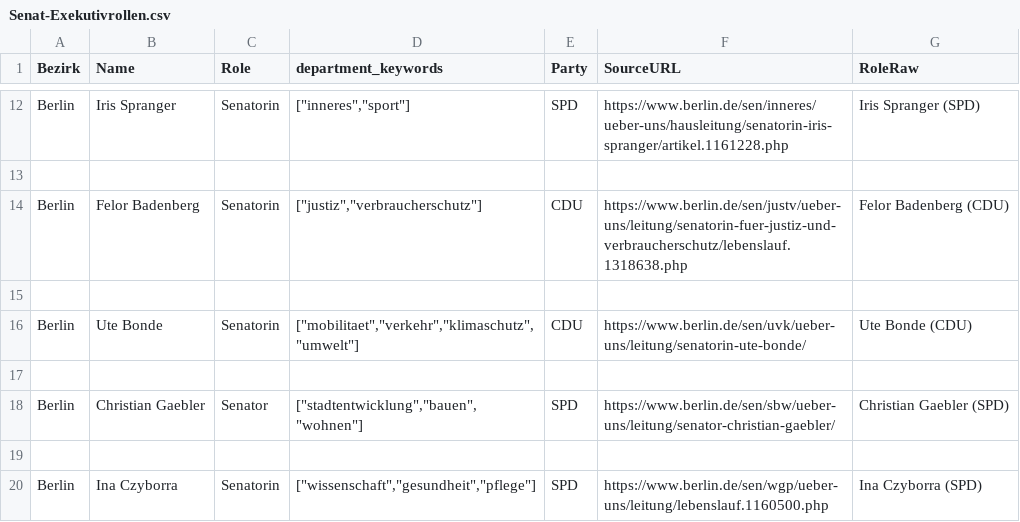
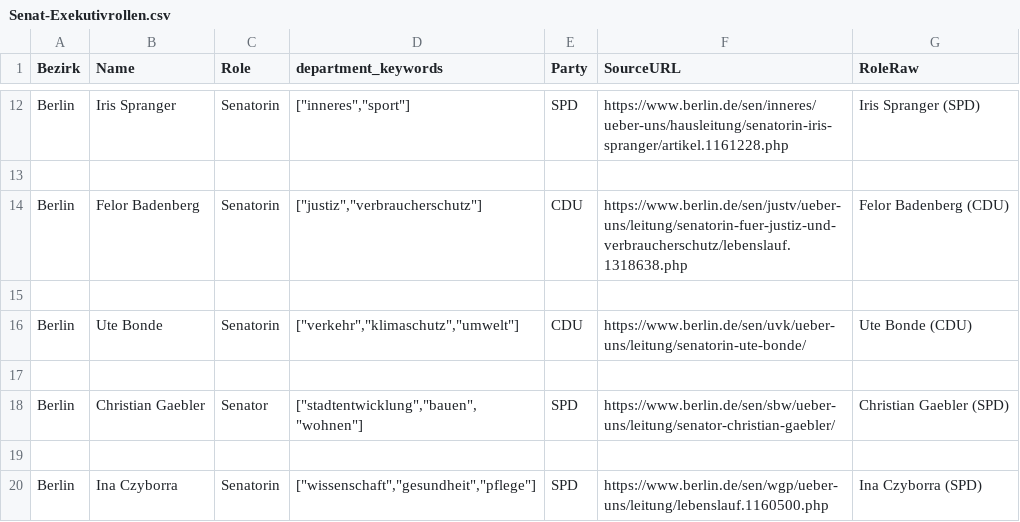
Before and after one commit to jamizuno/berlinwahl2026, a CSV file: data-sources/Senat-Exekutivrollen.csv, drawn as a sheet; only a part is shown, gaps mark what is left out.

```diff
--- a/data-sources/Senat-Exekutivrollen.csv
+++ b/data-sources/Senat-Exekutivrollen.csv
@@ -15,3 +15,3 @@ Berlin;Felor Badenberg;Senatorin;["justiz","verbraucherschutz"];CDU;https://www.
 
-Berlin;Ute Bonde;Senatorin;["mobilitaet","verkehr","klimaschutz","umwelt"];CDU;https://www.berlin.de/sen/uvk/ueber-uns/leitung/senatorin-ute-bonde/; Ute Bonde (CDU)
+Berlin;Ute Bonde;Senatorin;["verkehr","klimaschutz","umwelt"];CDU;https://www.berlin.de/sen/uvk/ueber-uns/leitung/senatorin-ute-bonde/; Ute Bonde (CDU)
 
```
Also changed, not shown: data-sources/Bezirksamt-Exekutivrollen.csv, 9 other files.
